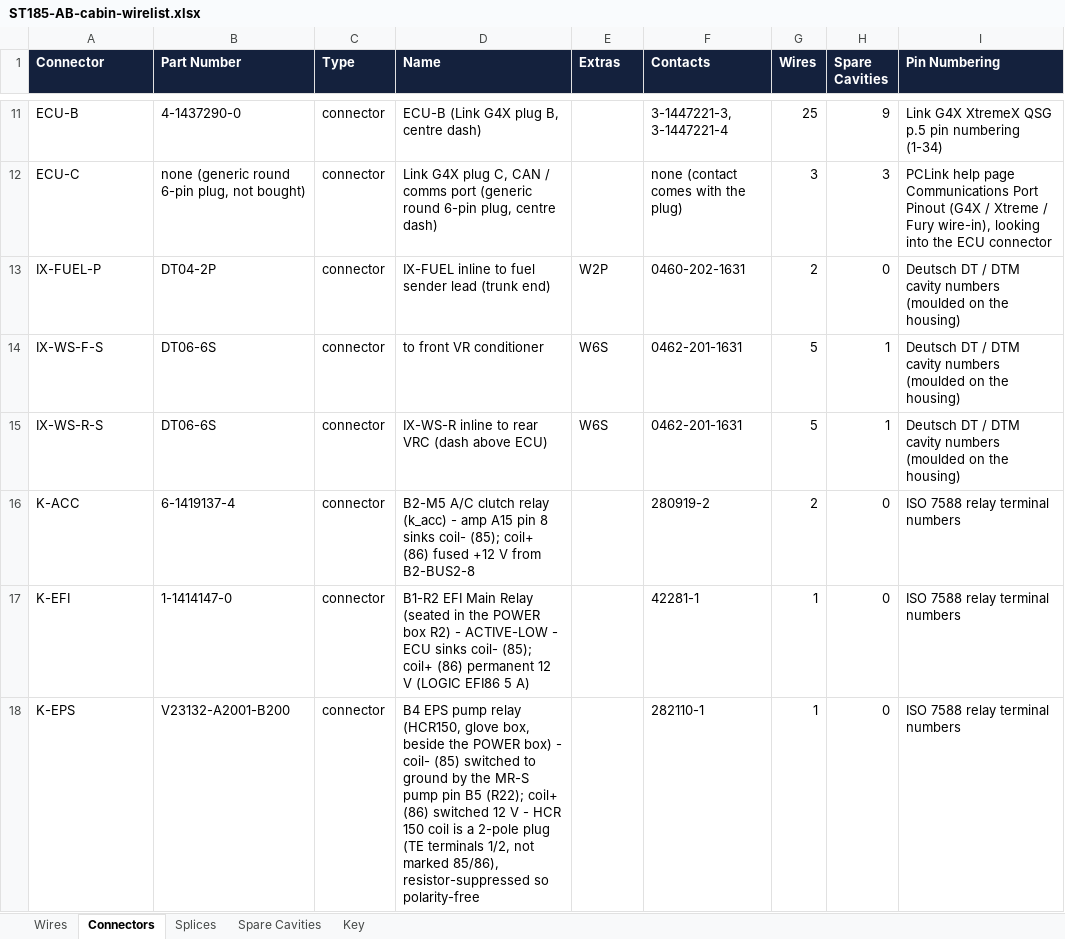
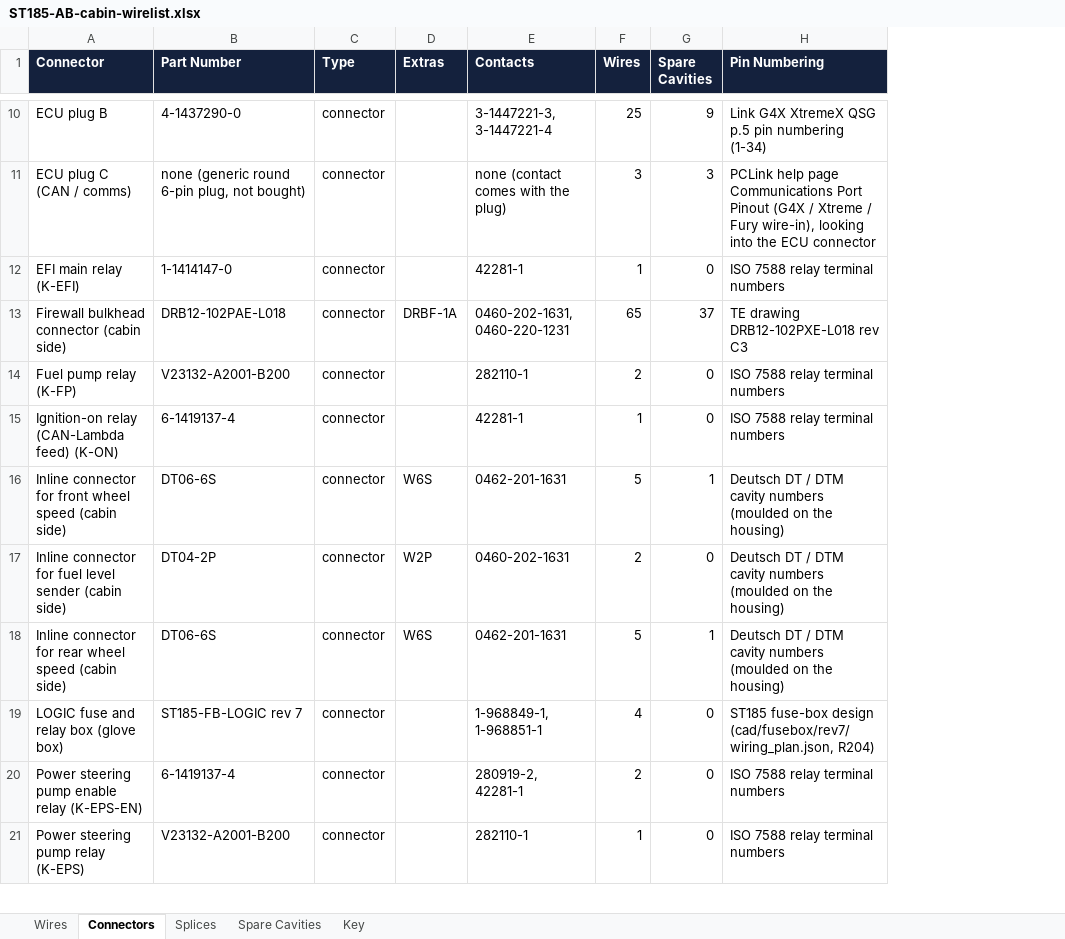
Before and after one commit to living-relation/st185-link-ecu-config, an Excel workbook: docs/harness/wirelists/ST185-AB-cabin-wirelist.xlsx, sheet Connectors, drawn as a sheet; only a part is shown, gaps mark what is left out; values as stored, in another font and other column widths than the file's, no borders; removed rows and columns are numbered as before the commit, all else as after; the diff covers the shown part only; the diff names each change by its address in the sheet, - before the commit and + after, or states it on an @@ line.

```diff
--- a/docs/harness/wirelists/ST185-AB-cabin-wirelist.xlsx (sheet Connectors)
+++ b/docs/harness/wirelists/ST185-AB-cabin-wirelist.xlsx (sheet Connectors)
-column D (Name), rows 11-12: ECU-B (Link G4X plug B, centre dash) | Link G4X plug C, CAN / comms port (generic round 6-pin plug, centre dash); rows 14-16: to front VR conditioner | IX-WS-R inline to rear VRC (dash above ECU) | B2-M5 A/C clutch relay (k_acc) - amp A15 pin 8 sinks coil- (85); coil+ (86) fused +12 V from B2-BUS2-8; row 18: B4 EPS pump relay (HCR150, glove box, beside the POWER box) - coil- (85) switched to ground by the MR-S pump pin B5 (R22); coil+ (86) switched 12 V - HCR 150 coil is a 2-pole plug (TE terminals 1/2, not marked 85/86), resistor-suppressed so polarity-free
-A10 (Connector): ECU-B
+A10 (Connector): ECU plug B
-A11 (Connector): ECU-C
+A11 (Connector): ECU plug C (CAN / comms)
-row 13: IX-FUEL-P | DT04-2P | connector | IX-FUEL inline to fuel sender lead (trunk end) | W2P | 0460-202-1631 | 2 | 0 | Deutsch DT / DTM cavity numbers (moulded on the housing)
+row 12: EFI main relay (K-EFI) | 1-1414147-0 | connector |  | 42281-1 | 1 | 0 | ISO 7588 relay terminal numbers
+row 13: Firewall bulkhead connector (cabin side) | DRB12-102PAE-L018 | connector | DRBF-1A | 0460-202-1631, 0460-220-1231 | 65 | 37 | TE drawing DRB12-102PXE-L018 rev C3
+row 14: Fuel pump relay (K-FP) | V23132-A2001-B200 | connector |  | 282110-1 | 2 | 0 | ISO 7588 relay terminal numbers
+row 15: Ignition-on relay (CAN-Lambda feed) (K-ON) | 6-1419137-4 | connector |  | 42281-1 | 1 | 0 | ISO 7588 relay terminal numbers
-A16 (Connector): IX-WS-F-S
+A16 (Connector): Inline connector for front wheel speed (cabin side)
+row 17: Inline connector for fuel level sender (cabin side) | DT04-2P | connector | W2P | 0460-202-1631 | 2 | 0 | Deutsch DT / DTM cavity numbers (moulded on the housing)
-A18 (Connector): IX-WS-R-S
+A18 (Connector): Inline connector for rear wheel speed (cabin side)
+row 19: LOGIC fuse and relay box (glove box) | ST185-FB-LOGIC rev 7 | connector |  | 1-968849-1, 1-968851-1 | 4 | 0 | ST185 fuse-box design (cad/fusebox/rev7/wiring_plan.json, R204)
-A20 (Connector): K-ACC
+A20 (Connector): Power steering pump enable relay (K-EPS-EN)
-E20 (Contacts): 280919-2
+E20 (Contacts): 280919-2, 42281-1
-row 17: K-EFI | 1-1414147-0 | connector | B1-R2 EFI Main Relay (seated in the POWER box R2) - ACTIVE-LOW - ECU sinks coil- (85); coil+ (86) permanent 12 V (LOGIC EFI86 5 A) |  | 42281-1 | 1 | 0 | ISO 7588 relay terminal numbers
-A21 (Connector): K-EPS
+A21 (Connector): Power steering pump relay (K-EPS)
```
Also changed, not shown: 12 added rows, 16 removed rows and 54 edited cells elsewhere in this sheet, sheet Wires, sheet Splices, sheet Spare Cavities, sheet Key, docs/harness/wirelists/ST185-AB-engine-wirelist.xlsx, docs/harness/wirelists/ST185-CabinPower-wirelist.xlsx, 33 other files.
